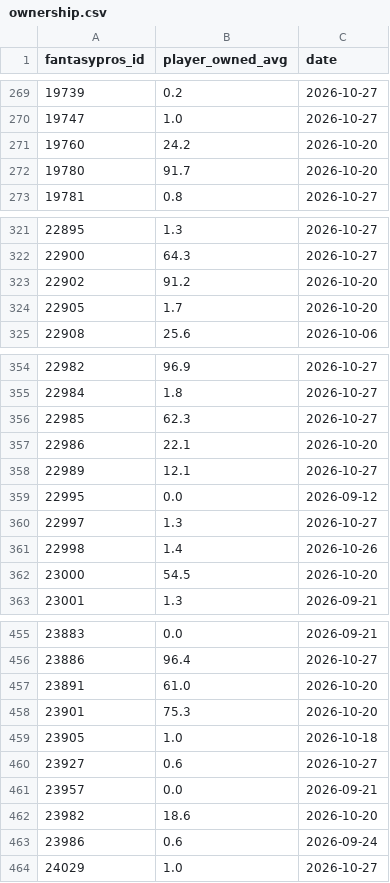
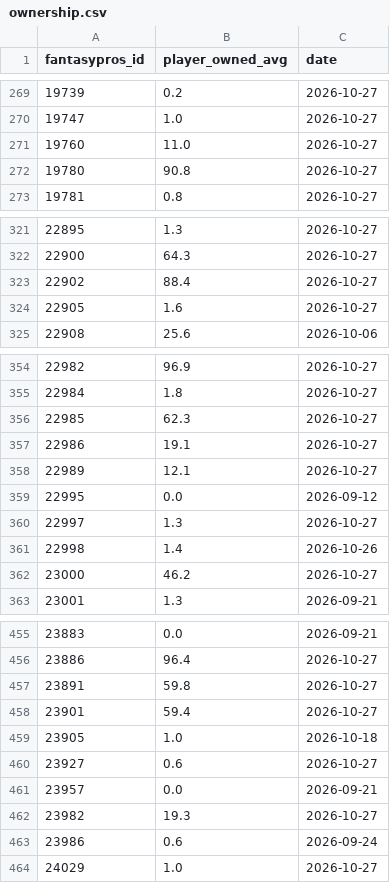
Before and after one commit to brockwilson132/startsit, a CSV file: history/ownership.csv, drawn as a sheet; only a part is shown, gaps mark what is left out; the diff covers the shown part only.

```diff
--- a/history/ownership.csv
+++ b/history/ownership.csv
@@ -270,4 +270,4 @@ fantasypros_id,player_owned_avg,date
 19747,1.0,2026-10-27
-19760,24.2,2026-10-20
-19780,91.7,2026-10-20
+19760,11.0,2026-10-27
+19780,90.8,2026-10-27
 19781,0.8,2026-10-27
@@ -322,4 +322,4 @@ fantasypros_id,player_owned_avg,date
 22900,64.3,2026-10-27
-22902,91.2,2026-10-20
-22905,1.7,2026-10-20
+22902,88.4,2026-10-27
+22905,1.6,2026-10-27
 22908,25.6,2026-10-06
@@ -356,3 +356,3 @@ fantasypros_id,player_owned_avg,date
 22985,62.3,2026-10-27
-22986,22.1,2026-10-20
+22986,19.1,2026-10-27
 22989,12.1,2026-10-27
@@ -361,3 +361,3 @@ fantasypros_id,player_owned_avg,date
 22998,1.4,2026-10-26
-23000,54.5,2026-10-20
+23000,46.2,2026-10-27
 23001,1.3,2026-09-21
@@ -456,4 +456,4 @@ fantasypros_id,player_owned_avg,date
 23886,96.4,2026-10-27
-23891,61.0,2026-10-20
-23901,75.3,2026-10-20
+23891,59.8,2026-10-27
+23901,59.4,2026-10-27
 23905,1.0,2026-10-18
@@ -461,3 +461,3 @@ fantasypros_id,player_owned_avg,date
 23957,0.0,2026-09-21
-23982,18.6,2026-10-20
+23982,19.3,2026-10-27
 23986,0.6,2026-09-24
```
Also changed, not shown: 64 edited cells elsewhere in this file, history/ecr_2026_8.csv.
